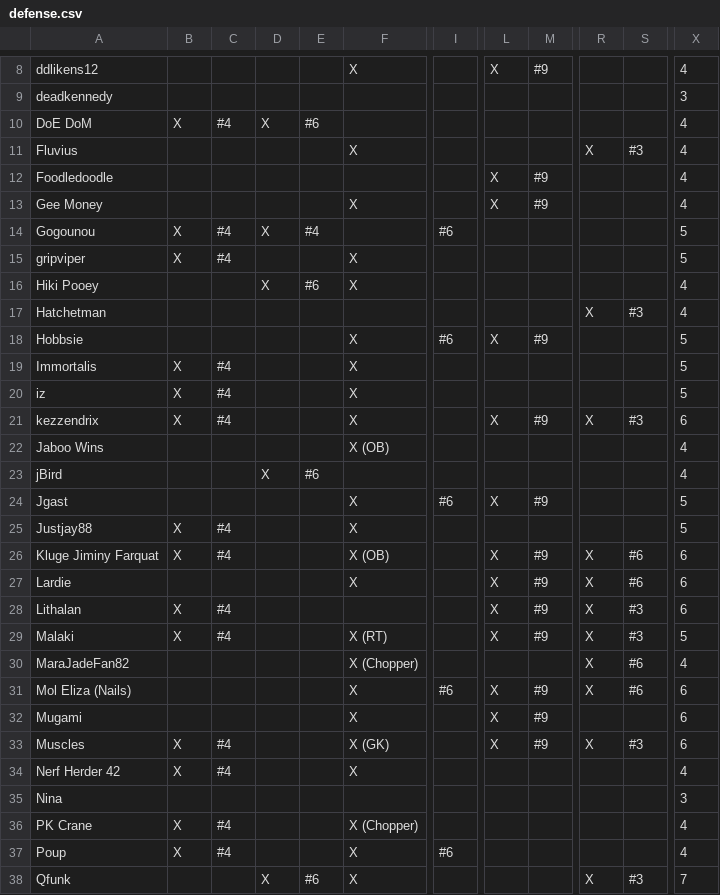
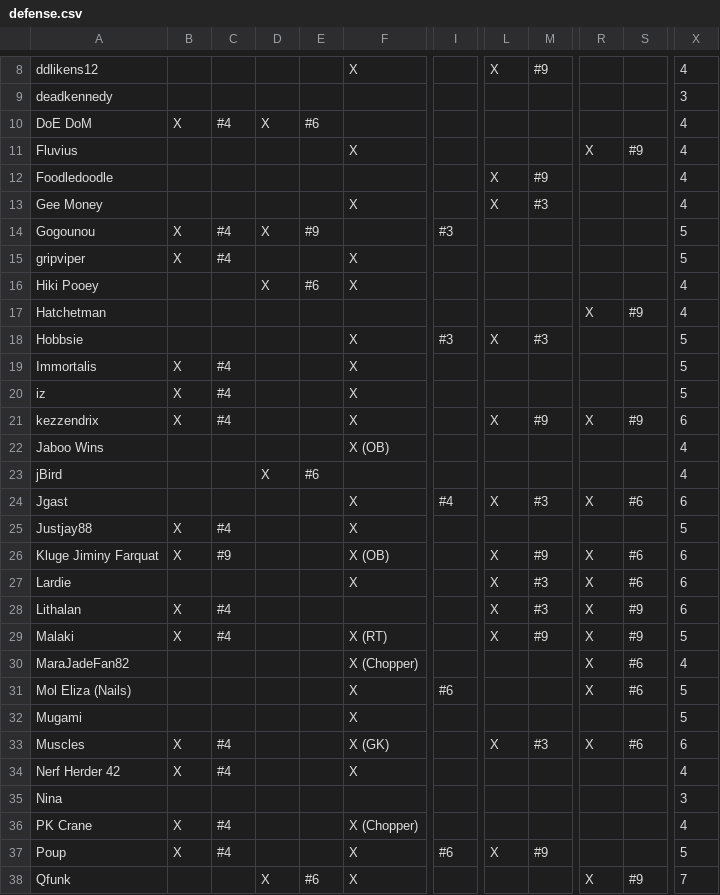
Before and after one commit to robotic-monkey/swf, a CSV file: src/defense.csv, drawn as a sheet; only a part is shown, gaps mark what is left out; the diff covers the shown part only; the diff names each change by its address in the sheet, - before the commit and + after, or states it on an @@ line.

```diff
--- a/src/defense.csv
+++ b/src/defense.csv
-S11: #3
+S11: #9
-M13: #9
+M13: #3
-E14: #4
+E14: #9
-I14: #6
+I14: #3
-S17: #3
+S17: #9
-I18: #6
+I18: #3
-M18: #9
+M18: #3
-S21: #3
+S21: #9
-I24: #6
+I24: #4
-M24: #9
+M24: #3
-R24: (empty)
+R24: X
-S24: (empty)
+S24: #6
-X24: 5
+X24: 6
-C26: #4
+C26: #9
-M27:M28: #9
+M27:M28: #3
-S28:S29: #3
+S28:S29: #9
-L31:L32: X
+L31:L32: (empty)
-M31:M32: #9
+M31:M32: (empty)
-X31:X32: 6
+X31:X32: 5
-M33: #9
+M33: #3
-S33: #3
+S33: #6
-L37: (empty)
+L37: X
-M37: (empty)
+M37: #9
-X37: 4
+X37: 5
-S38: #3
+S38: #9
```
Also changed, not shown: 32 edited cells elsewhere in this file, 3 other files.
